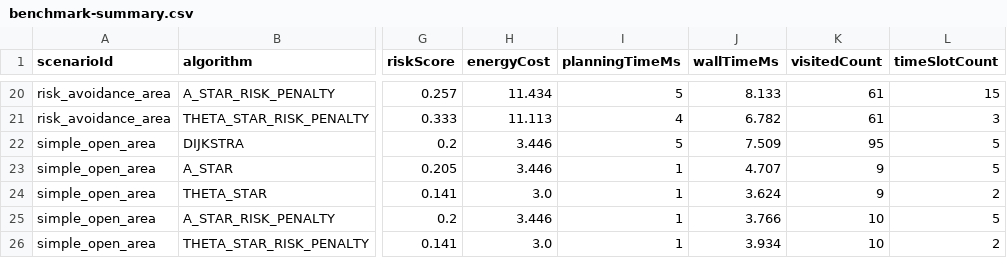
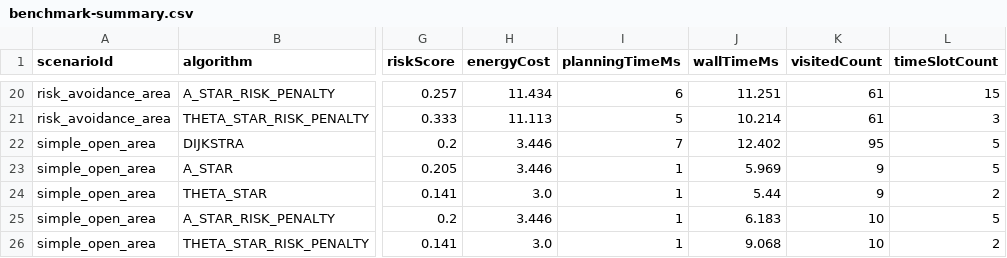
Before and after one commit to weidonglang/LowAlt-RouteLab, a CSV file: algorithm-service/benchmarks/results/benchmark-summary.csv, drawn as a sheet; only a part is shown, gaps mark what is left out; the diff covers the shown part only; the diff names each change by its address in the sheet, - before the commit and + after, or states it on an @@ line.

```diff
--- a/algorithm-service/benchmarks/results/benchmark-summary.csv
+++ b/algorithm-service/benchmarks/results/benchmark-summary.csv
-I20 (planningTimeMs): 5
+I20 (planningTimeMs): 6
-J20 (wallTimeMs): 8.133
+J20 (wallTimeMs): 11.251
-I21 (planningTimeMs): 4
+I21 (planningTimeMs): 5
-J21 (wallTimeMs): 6.782
+J21 (wallTimeMs): 10.214
-I22 (planningTimeMs): 5
+I22 (planningTimeMs): 7
-J22 (wallTimeMs): 7.509
+J22 (wallTimeMs): 12.402
-J23 (wallTimeMs): 4.707
+J23 (wallTimeMs): 5.969
-J24 (wallTimeMs): 3.624
+J24 (wallTimeMs): 5.44
-J25 (wallTimeMs): 3.766
+J25 (wallTimeMs): 6.183
-J26 (wallTimeMs): 3.934
+J26 (wallTimeMs): 9.068
```
Also changed, not shown: 31 edited cells elsewhere in this file, 6 other files.
